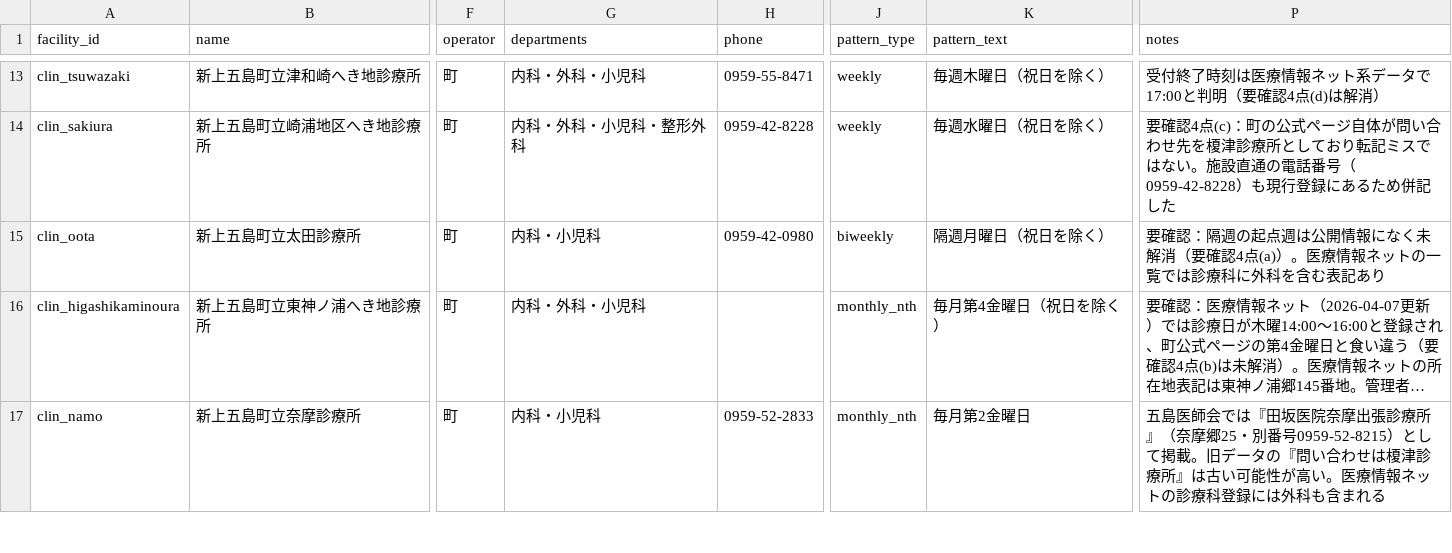
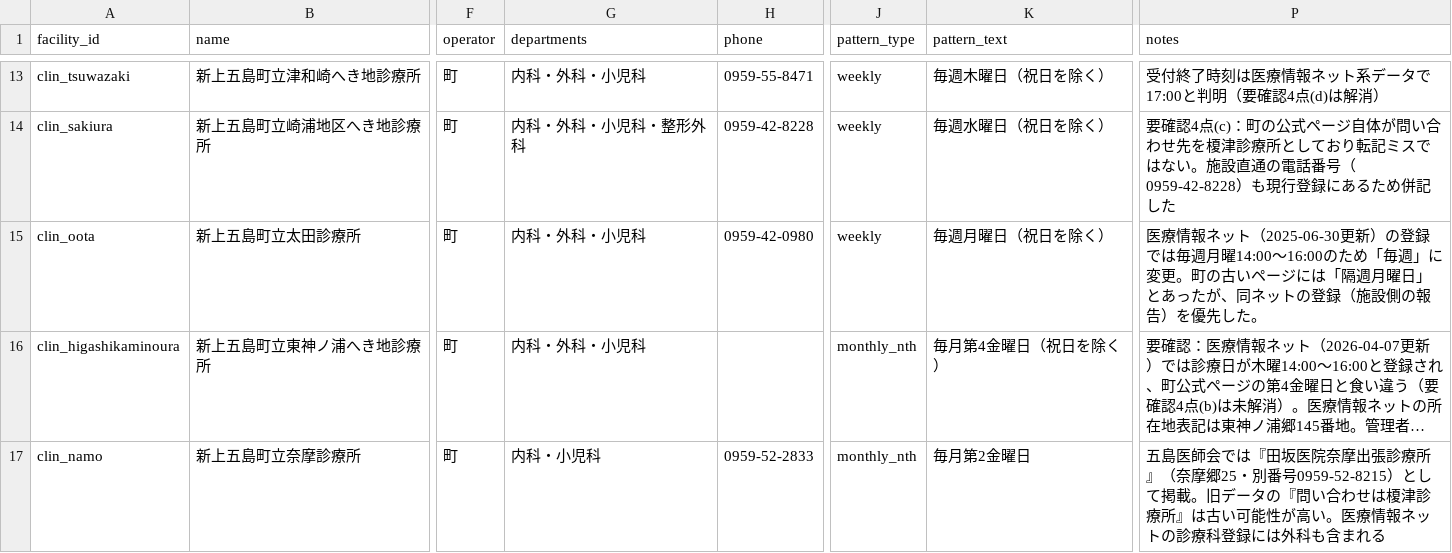
Before and after one commit to 510010/shinkamigoto-life-guide, a CSV file: data/facilities.csv, drawn as a sheet; only a part is shown, gaps mark what is left out; long unchanged cells end in …; the diff names each change by its address in the sheet, - before the commit and + after, or states it on an @@ line.

Commit message:
太田診療所を隔週→毎週月曜に修正（医療情報ネット2025-06-30更新の登録に基づく。診療科に外科も追加）

```diff
--- a/data/facilities.csv
+++ b/data/facilities.csv
-G15 (departments): 内科・小児科
+G15 (departments): 内科・外科・小児科
-J15 (pattern_type): biweekly
+J15 (pattern_type): weekly
-K15 (pattern_text): 隔週月曜日（祝日を除く）
+K15 (pattern_text): 毎週月曜日（祝日を除く）
-P15 (notes): 要確認：隔週の起点週は公開情報になく未解消（要確認4点(a)）。医療情報ネットの一覧では診療科に外科を含む表記あり
+P15 (notes): 医療情報ネット（2025-06-30更新）の登録では毎週月曜14:00～16:00のため「毎週」に変更。町の古いページには「隔週月曜日」とあったが、同ネットの登録（施設側の報告）を優先した。
```
Also changed, not shown: 1 other file.
